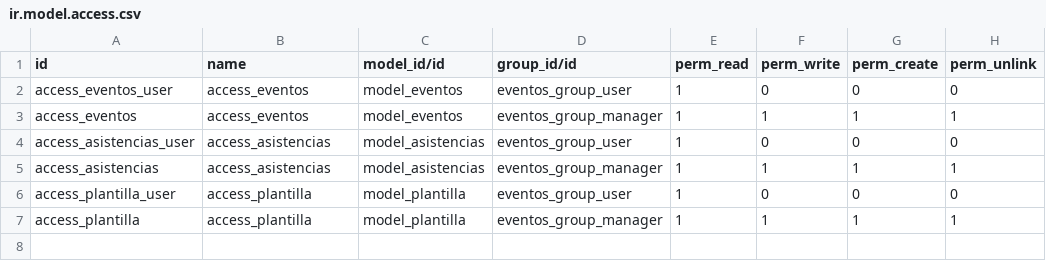
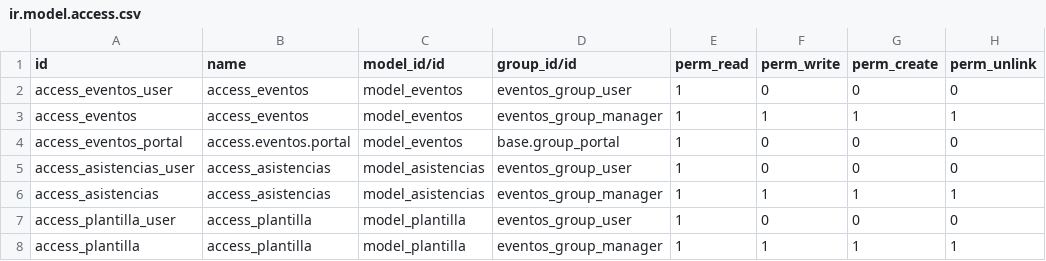
Before and after one commit to evigra/instance_sindicato, a CSV file: security/ir.model.access.csv, drawn as a sheet.

```diff
--- a/security/ir.model.access.csv
+++ b/security/ir.model.access.csv
@@ -3,2 +3,3 @@ access_eventos_user,access_eventos,model_eventos,eventos_group_user,1,0,0,0
 access_eventos,access_eventos,model_eventos,eventos_group_manager,1,1,1,1
+access_eventos_portal,access.eventos.portal,model_eventos,base.group_portal,1,0,0,0
 access_asistencias_user,access_asistencias,model_asistencias,eventos_group_user,1,0,0,0
```
Also changed, not shown: 6 other files.
